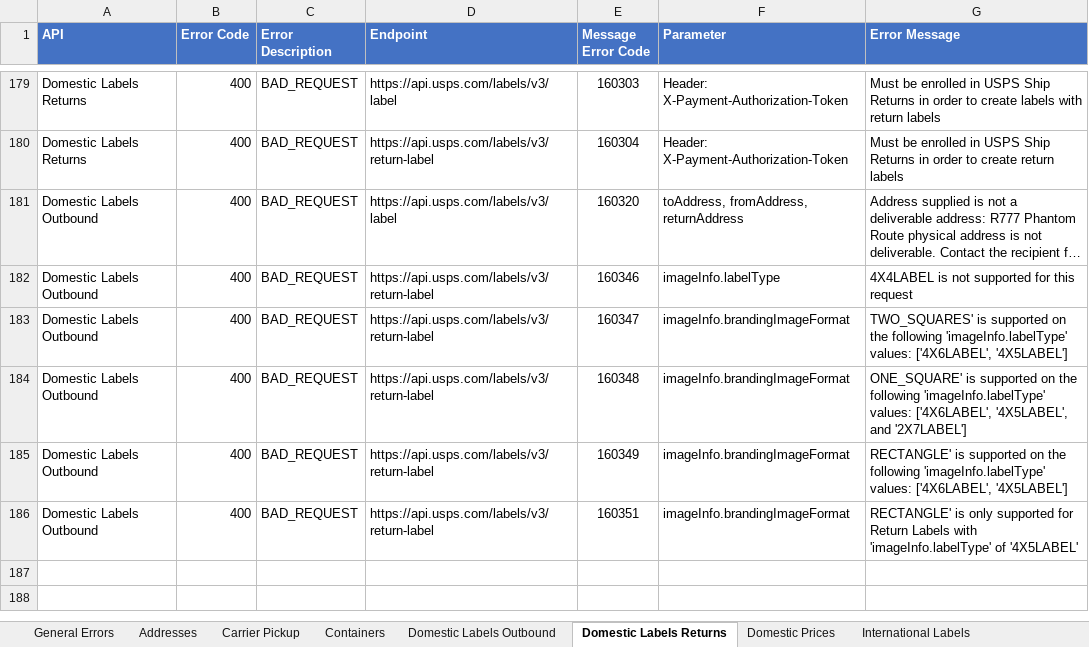
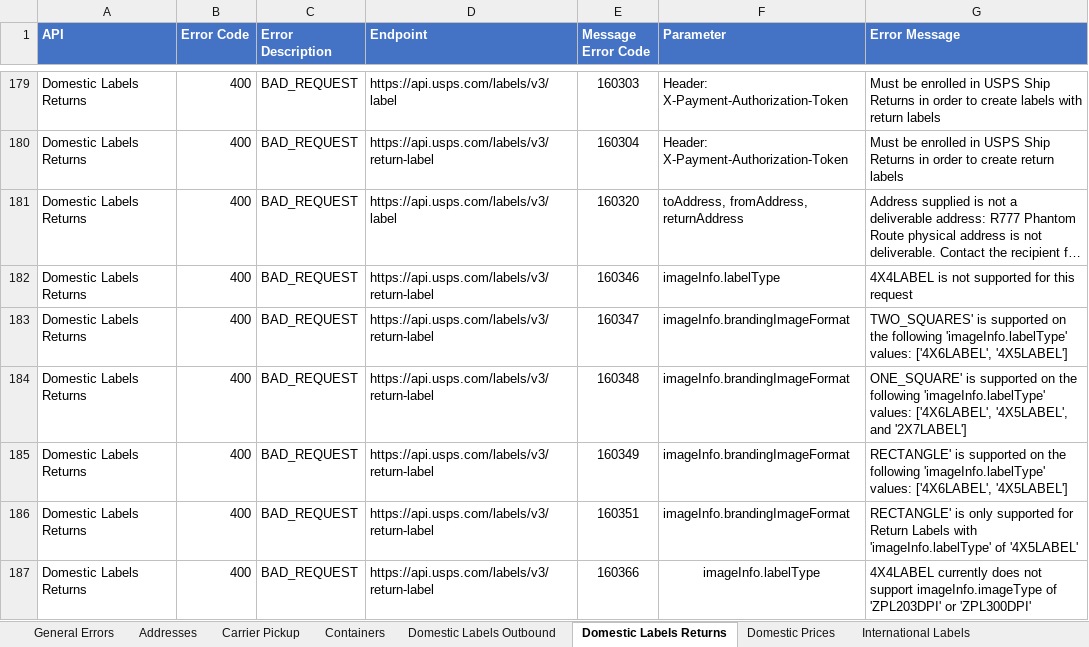
Before and after one commit to USPS/api-examples, an Excel workbook: Error Inventory/API Error Consolidated List.xlsx, sheet Domestic Labels Returns, drawn as a sheet; only a part is shown, gaps mark what is left out; long unchanged cells end in …; values as stored, in another font and other column widths than the file's, no borders; the diff names each change by its address in the sheet, - before the commit and + after, or states it on an @@ line.

```diff
--- a/Error Inventory/API Error Consolidated List.xlsx (sheet Domestic Labels Returns)
+++ b/Error Inventory/API Error Consolidated List.xlsx (sheet Domestic Labels Returns)
-A181:A186 (API): Domestic Labels Outbound
+A181:A186 (API): Domestic Labels Returns
+row 187: Domestic Labels Returns | 400 | BAD_REQUEST | https://api.usps.com/labels/v3/return-label | 160366 | imageInfo.labelType | 4X4LABEL currently does not support imageInfo.imageType of 'ZPL203DPI' or 'ZPL300DPI'
```
Also changed, not shown: sheet Domestic Labels Outbound.
